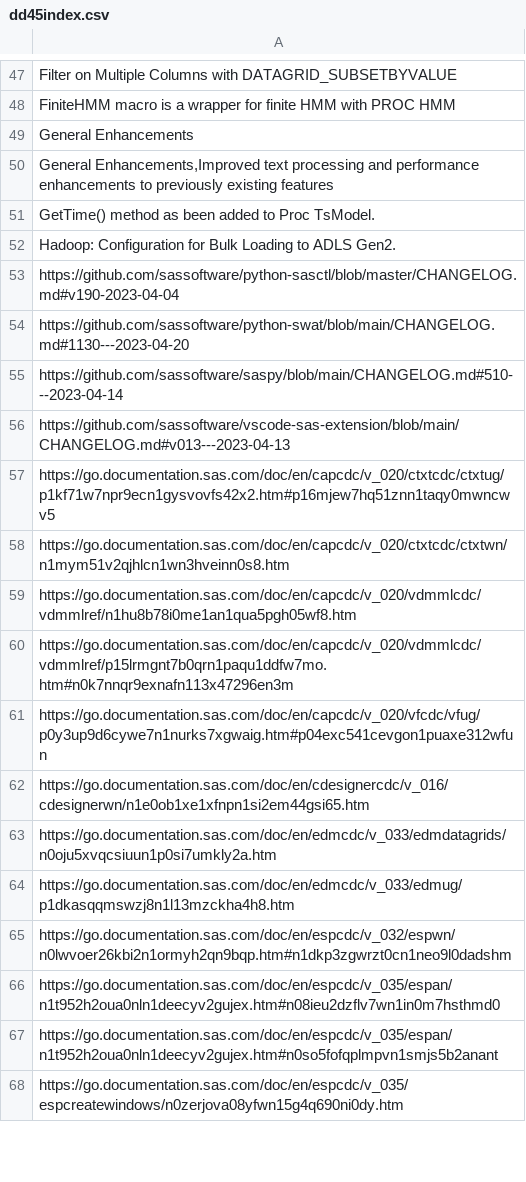
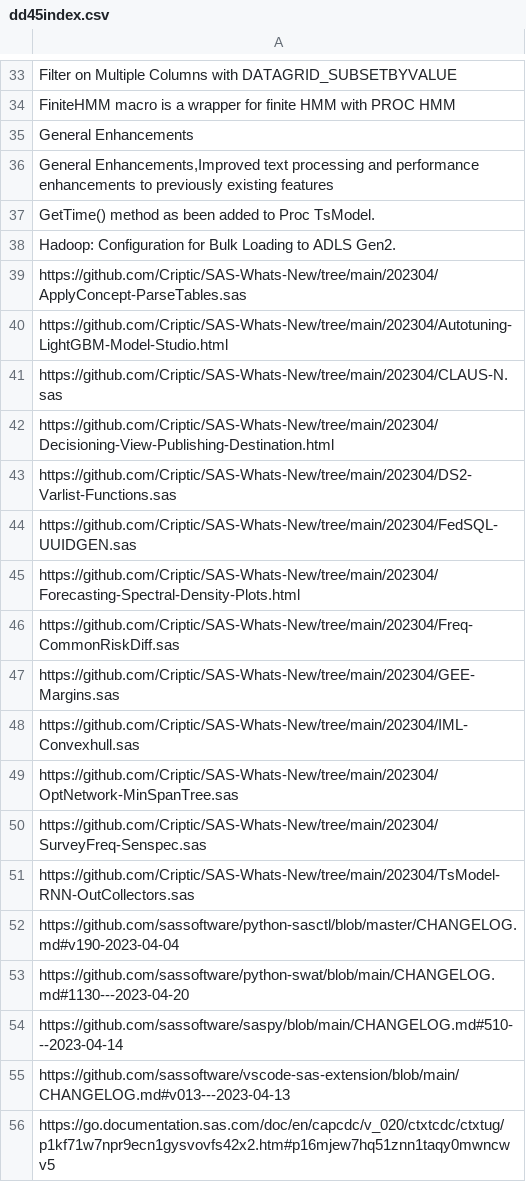
Before and after one commit to Criptic/SAS-Whats-New, a CSV file: data/dd45index.csv, drawn as a sheet; only a part is shown, gaps mark what is left out; the shorter side is filled out with more unchanged rows; the diff covers the shown part only.

```diff
--- a/data/dd45index.csv
+++ b/data/dd45index.csv
@@ -52,2 +38,15 @@
 "Hadoop: Configuration for Bulk Loading to ADLS Gen2."
+"https://github.com/Criptic/SAS-Whats-New/tree/main/202304/ApplyConcept-ParseTables.sas"
+"https://github.com/Criptic/SAS-Whats-New/tree/main/202304/Autotuning-LightGBM-Model-Studio.html"
+"https://github.com/Criptic/SAS-Whats-New/tree/main/202304/CLAUS-N.sas"
+"https://github.com/Criptic/SAS-Whats-New/tree/main/202304/Decisioning-View-Publishing-Destination.html"
+"https://github.com/Criptic/SAS-Whats-New/tree/main/202304/DS2-Varlist-Functions.sas"
+"https://github.com/Criptic/SAS-Whats-New/tree/main/202304/FedSQL-UUIDGEN.sas"
+"https://github.com/Criptic/SAS-Whats-New/tree/main/202304/Forecasting-Spectral-Density-Plots.html"
+"https://github.com/Criptic/SAS-Whats-New/tree/main/202304/Freq-CommonRiskDiff.sas"
+"https://github.com/Criptic/SAS-Whats-New/tree/main/202304/GEE-Margins.sas"
+"https://github.com/Criptic/SAS-Whats-New/tree/main/202304/IML-Convexhull.sas"
+"https://github.com/Criptic/SAS-Whats-New/tree/main/202304/OptNetwork-MinSpanTree.sas"
+"https://github.com/Criptic/SAS-Whats-New/tree/main/202304/SurveyFreq-Senspec.sas"
+"https://github.com/Criptic/SAS-Whats-New/tree/main/202304/TsModel-RNN-OutCollectors.sas"
 "https://github.com/sassoftware/python-sasctl/blob/master/CHANGELOG.md#v190-2023-04-04"
```
Also changed, not shown: 14 removed rows elsewhere in this file, data/dd45.csv, 5 other files.
